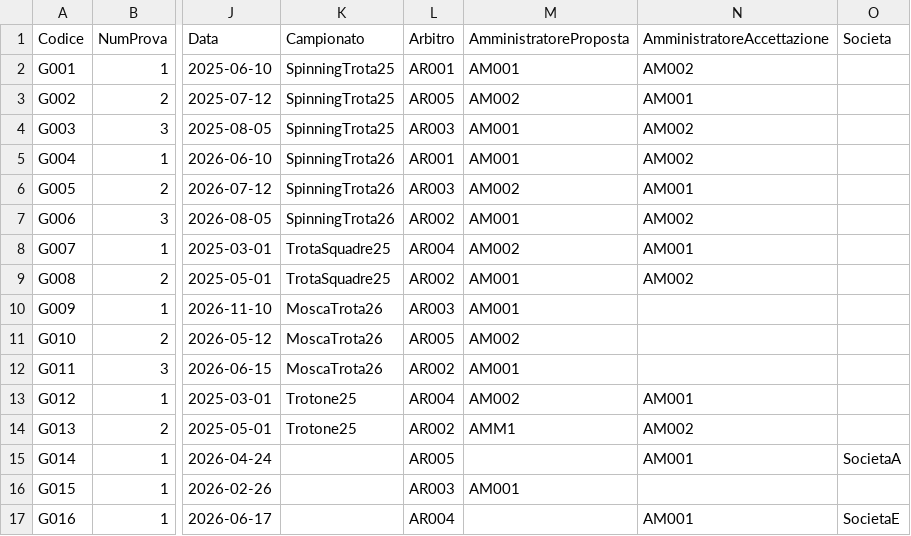
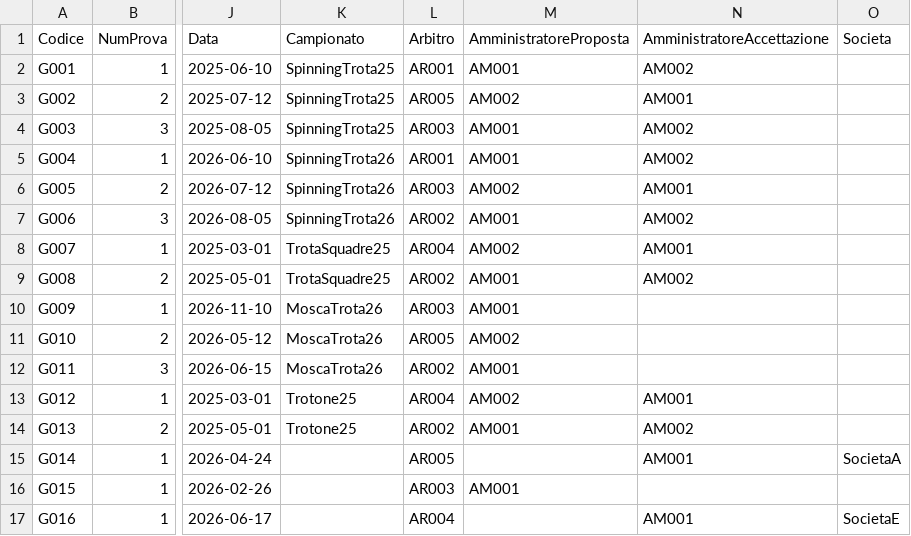
Before and after one commit to ABCLV/ABLV_IngSW, a CSV file: ABLV_IngSW/database/csv/GARA.csv, drawn as a sheet; only a part is shown, gaps mark what is left out; the diff names each change by its address in the sheet, - before the commit and + after, or states it on an @@ line.

Commit message:
Risolto problema valori NULL
ora il codice traduce correttamente i valori vuoti nei csv e imposta correttamente i valori NULL nei db

```diff
--- a/ABLV_IngSW/database/csv/GARA.csv
+++ b/ABLV_IngSW/database/csv/GARA.csv
-M14 (AmministratoreProposta): AMM1
+M14 (AmministratoreProposta): AM001
```
Also changed, not shown: 2 other files.
